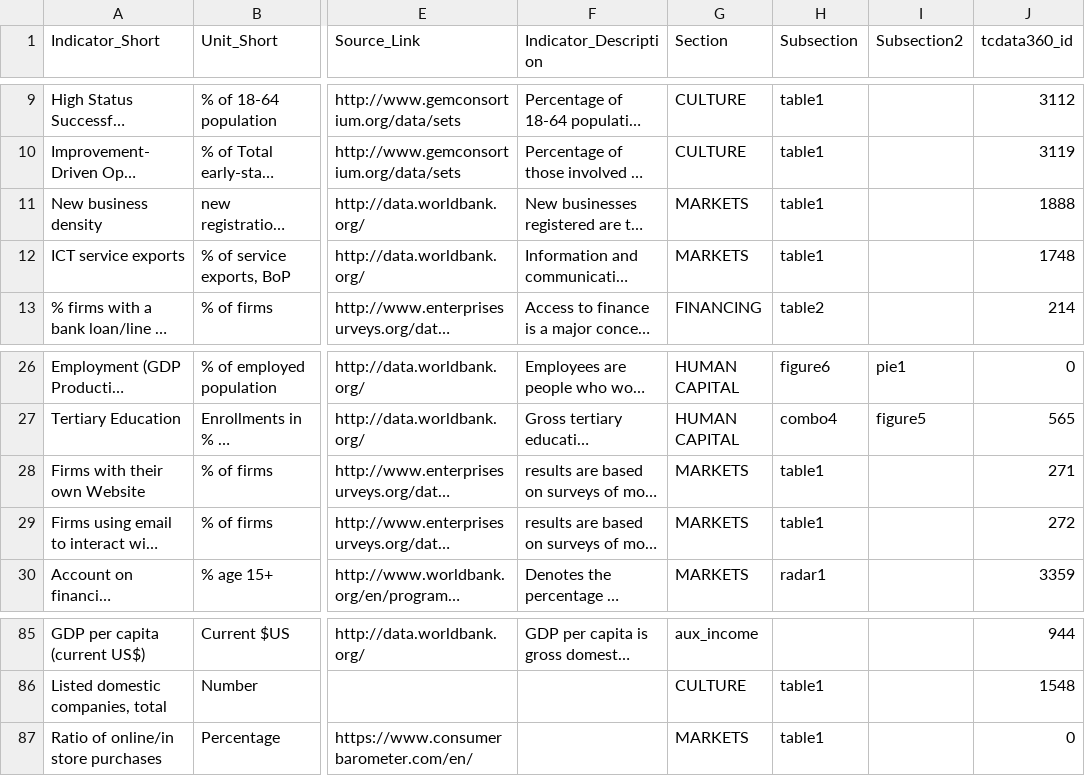
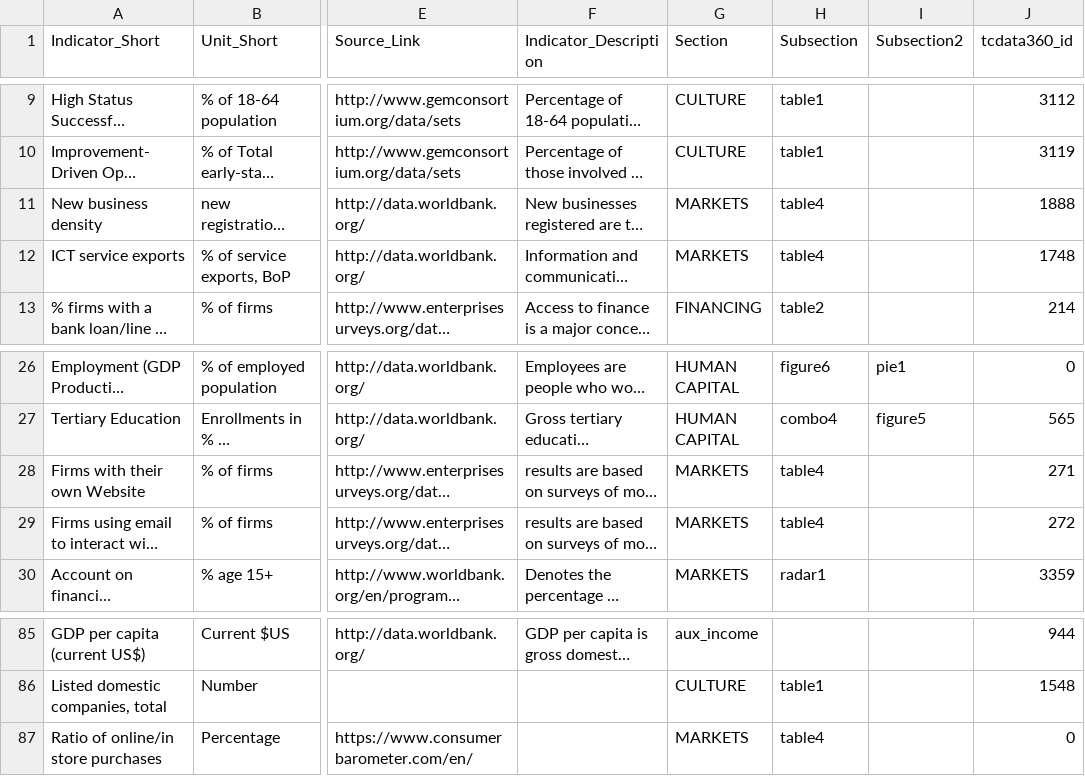
Before and after one commit to asRodelgo/reportGenerator360, a CSV file: templates/Entrepreneurship_DataDescription.csv, drawn as a sheet; only a part is shown, gaps mark what is left out; long unchanged cells end in …; the diff names each change by its address in the sheet, - before the commit and + after, or states it on an @@ line.

Commit message:
changes in number_chart due to Tourism report messed up the Entrepreneurship one

```diff
--- a/templates/Entrepreneurship_DataDescription.csv
+++ b/templates/Entrepreneurship_DataDescription.csv
-H11:H12 (Subsection): table1
+H11:H12 (Subsection): table4
-H28:H29 (Subsection): table1
+H28:H29 (Subsection): table4
-H87 (Subsection): table1
+H87 (Subsection): table4
```
Also changed, not shown: 23 other files.
